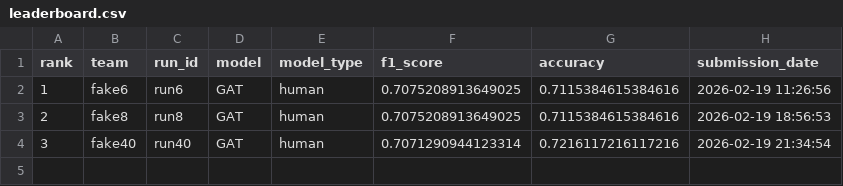
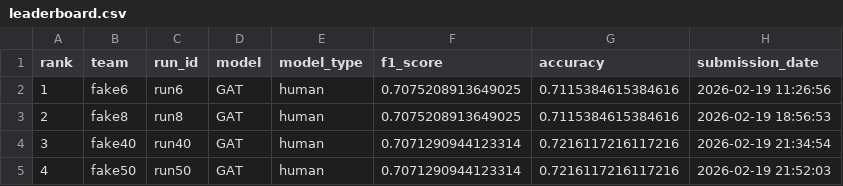
Before and after one commit to ignatiusbalayo/Real_Or_Fake, a CSV file: docs/leaderboard.csv, drawn as a sheet.

```diff
--- a/docs/leaderboard.csv
+++ b/docs/leaderboard.csv
@@ -4 +4,2 @@ rank,team,run_id,model,model_type,f1_score,accuracy,submission_date
 3,fake40,run40,GAT,human,0.7071290944123314,0.7216117216117216,2026-02-19 21:34:54
+4,fake50,run50,GAT,human,0.7071290944123314,0.7216117216117216,2026-02-19 21:52:03
```
